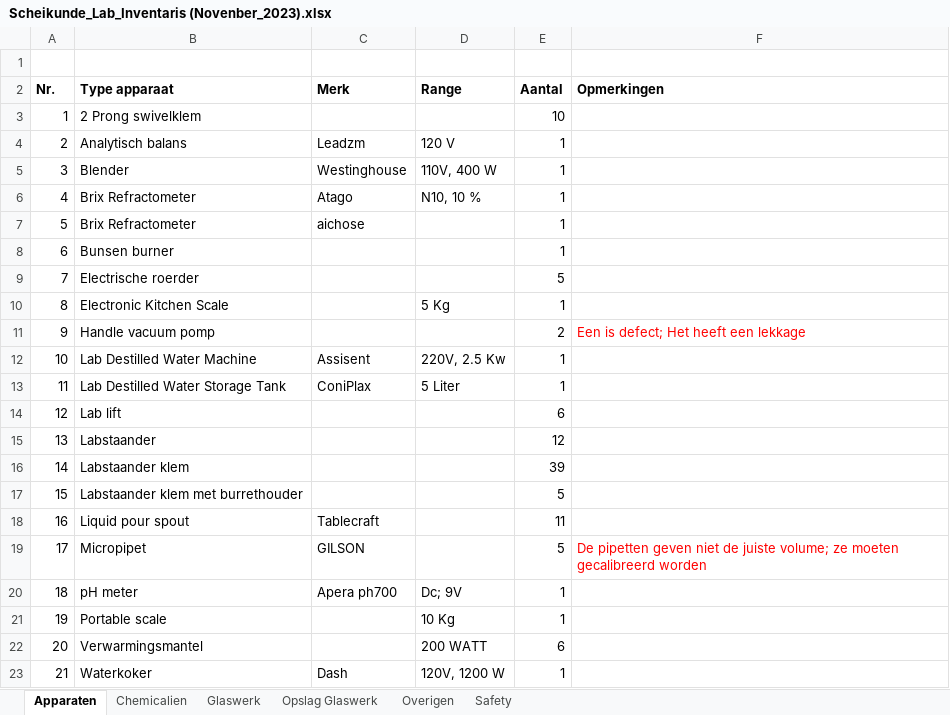
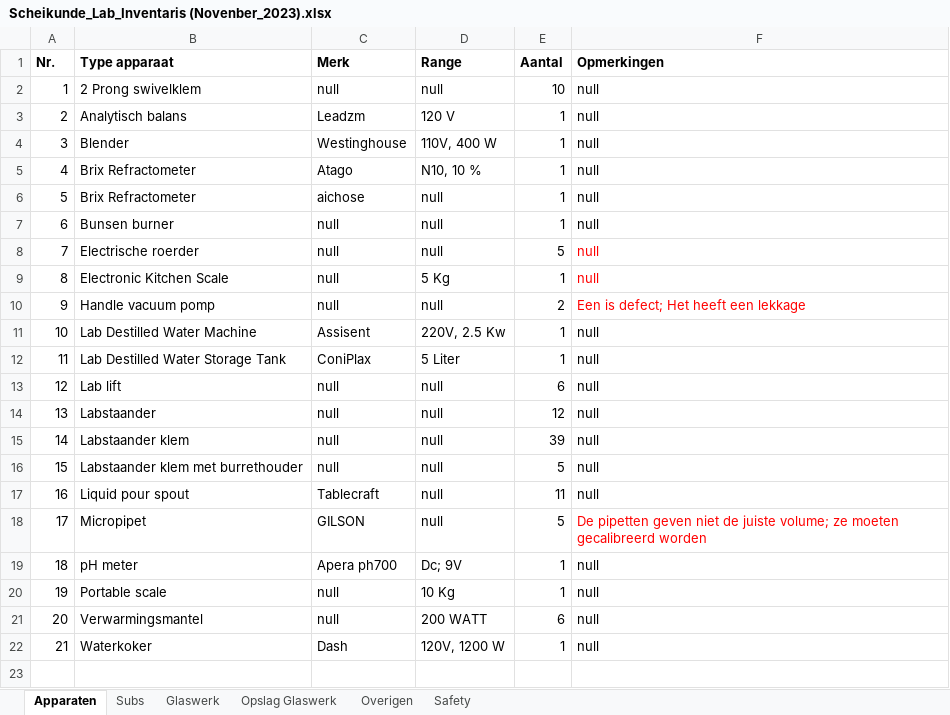
Before and after one commit to lrondan/SafeLab, an Excel workbook: excel/Scheikunde_Lab_Inventaris (Novenber_2023).xlsx, sheet Apparaten, drawn as a sheet; values as stored, in another font and other column widths than the file's, no borders; removed rows and columns are numbered as before the commit, all else as after; the diff names each change by its address in the sheet, - before the commit and + after, or states it on an @@ line.

```diff
--- a/excel/Scheikunde_Lab_Inventaris (Novenber_2023).xlsx (sheet Apparaten)
+++ b/excel/Scheikunde_Lab_Inventaris (Novenber_2023).xlsx (sheet Apparaten)
-sheet tab: Chemicalien
+sheet tab: Subs
-row 1: (empty)
-C2 (Merk): (empty)
+C2 (Merk): null
-D2 (Range): (empty)
+D2 (Range): null
-F2:F9 (Opmerkingen): (empty)
+F2:F9 (Opmerkingen): null
-D6:D8 (Range): (empty)
+D6:D8 (Range): null
-C7:C10 (Merk): (empty)
+C7:C10 (Merk): null
-D10 (Range): (empty)
+D10 (Range): null
-F11:F17 (Opmerkingen): (empty)
+F11:F17 (Opmerkingen): null
-C13:C16 (Merk): (empty)
+C13:C16 (Merk): null
-D13:D18 (Range): (empty)
+D13:D18 (Range): null
-F19:F22 (Opmerkingen): (empty)
+F19:F22 (Opmerkingen): null
-C20:C21 (Merk): (empty)
+C20:C21 (Merk): null
```
Also changed, not shown: sheet Overigen, formulas that keep their value, 19 other files.
